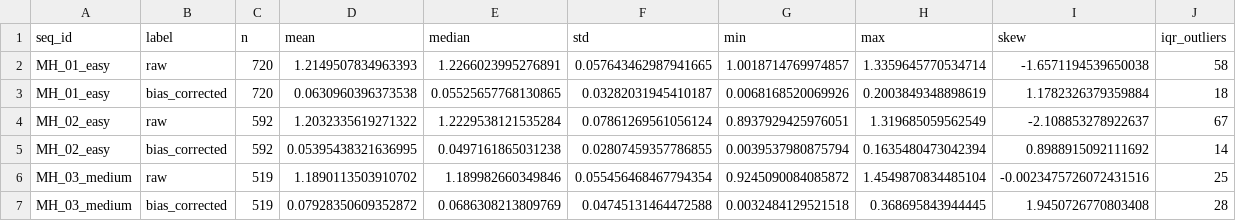
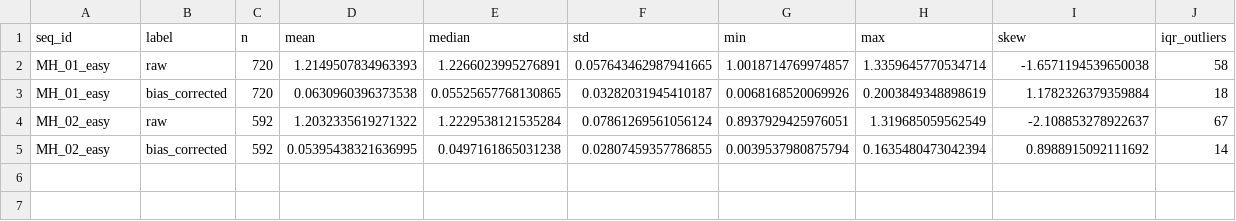
Before and after one commit to Dadi-Dinesh/Drift-Sense, a CSV file: results/eda/label_summary.csv, drawn as a sheet; the diff names each change by its address in the sheet, - before the commit and + after, or states it on an @@ line.

```diff
--- a/results/eda/label_summary.csv
+++ b/results/eda/label_summary.csv
-row 6: MH_03_medium | raw | 519 | 1.1890113503910702 | 1.189982660349846 | 0.055456468467794354 | 0.9245090084085872 | 1.4549870834485104 | -0.0023475726072431516 | 25
-row 7: MH_03_medium | bias_corrected | 519 | 0.07928350609352872 | 0.0686308213809769 | 0.04745131464472588 | 0.0032484129521518 | 0.368695843944445 | 1.9450726770803408 | 28
```
Also changed, not shown: results/eda/quality_summary.csv, 8 other files.
